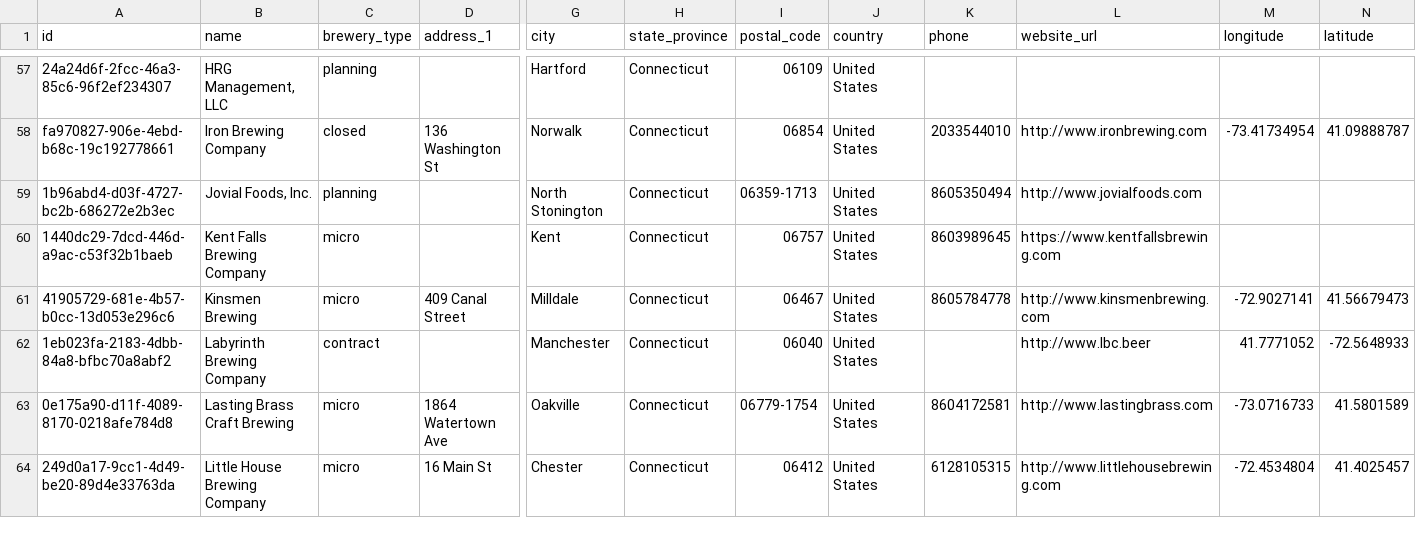
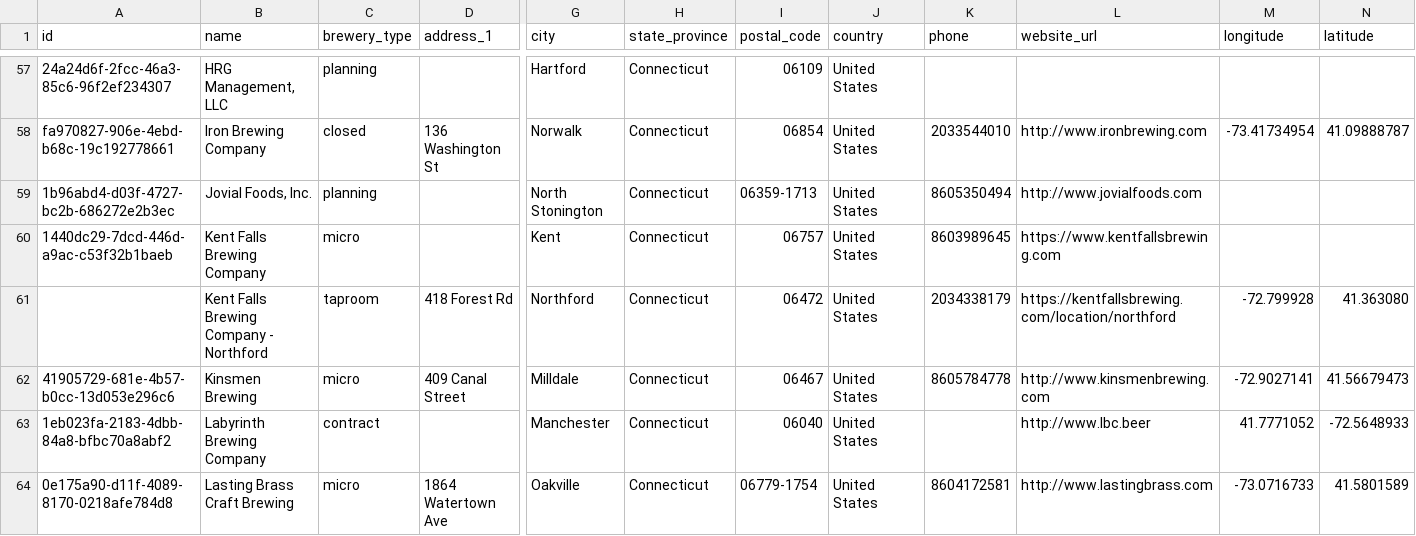
Before and after one commit to openbrewerydb/openbrewerydb, a CSV file: data/united-states/connecticut.csv, drawn as a sheet; only a part is shown, gaps mark what is left out; the shorter side is filled out with more unchanged rows; rows hold the shown columns only; the diff names each change by its address in the sheet, - before the commit and + after, or states it on an @@ line.

```diff
--- a/data/united-states/connecticut.csv
+++ b/data/united-states/connecticut.csv
+row 61:  | Kent Falls Brewing Company - Northford | taproom | 418 Forest Rd | Northford | Connecticut | 06472 | United States | 2034338179 | https://kentfallsbrewing.com/location/northford | -72.799928 | 41.363080
```
